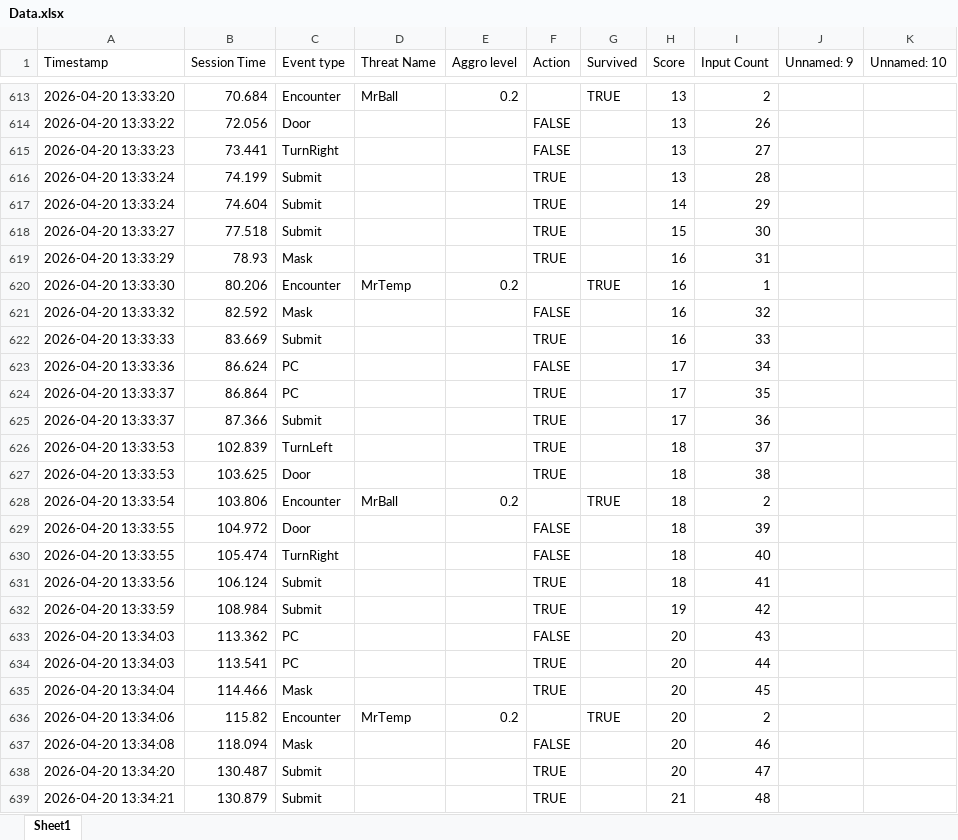
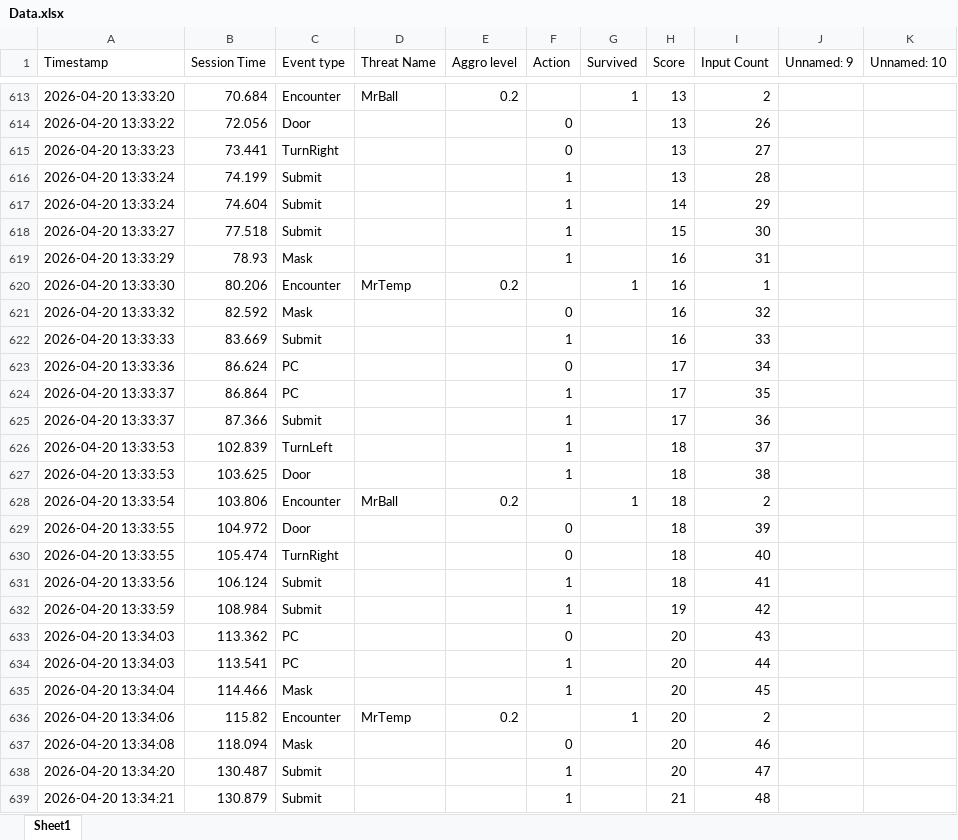
Before and after one commit to PathadonAougsk/Unfortunately-Time-is-not-on-the-menu, an Excel workbook: Data.xlsx, sheet Sheet1, drawn as a sheet; only a part is shown, gaps mark what is left out; values as stored, in another font and other column widths than the file's, no cell formats; the diff covers the shown part only; the diff names each change by its address in the sheet, - before the commit and + after, or states it on an @@ line.

```diff
--- a/Data.xlsx (sheet Sheet1)
+++ b/Data.xlsx (sheet Sheet1)
-G613 (Survived): TRUE
+G613 (Survived): 1
-F614:F615 (Action): FALSE
+F614:F615 (Action): 0
-F616:F619 (Action): TRUE
+F616:F619 (Action): 1
-G620 (Survived): TRUE
+G620 (Survived): 1
-F621 (Action): FALSE
+F621 (Action): 0
-F622 (Action): TRUE
+F622 (Action): 1
-F623 (Action): FALSE
+F623 (Action): 0
-F624:F627 (Action): TRUE
+F624:F627 (Action): 1
-G628 (Survived): TRUE
+G628 (Survived): 1
-F629:F630 (Action): FALSE
+F629:F630 (Action): 0
-F631:F632 (Action): TRUE
+F631:F632 (Action): 1
-F633 (Action): FALSE
+F633 (Action): 0
-F634:F635 (Action): TRUE
+F634:F635 (Action): 1
-G636 (Survived): TRUE
+G636 (Survived): 1
-F637 (Action): FALSE
+F637 (Action): 0
-F638:F639 (Action): TRUE
+F638:F639 (Action): 1
```
Also changed, not shown: 62 added rows and 175 edited cells elsewhere in this sheet, cell formats, 3 other files.
